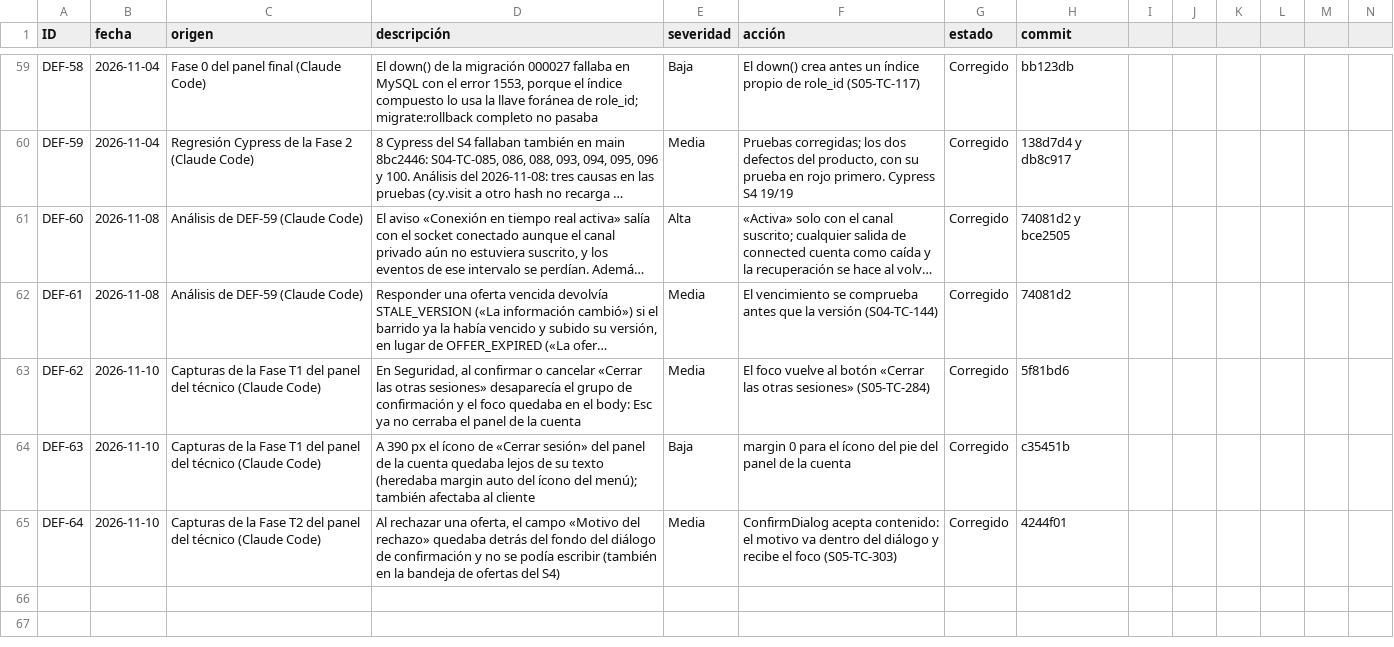
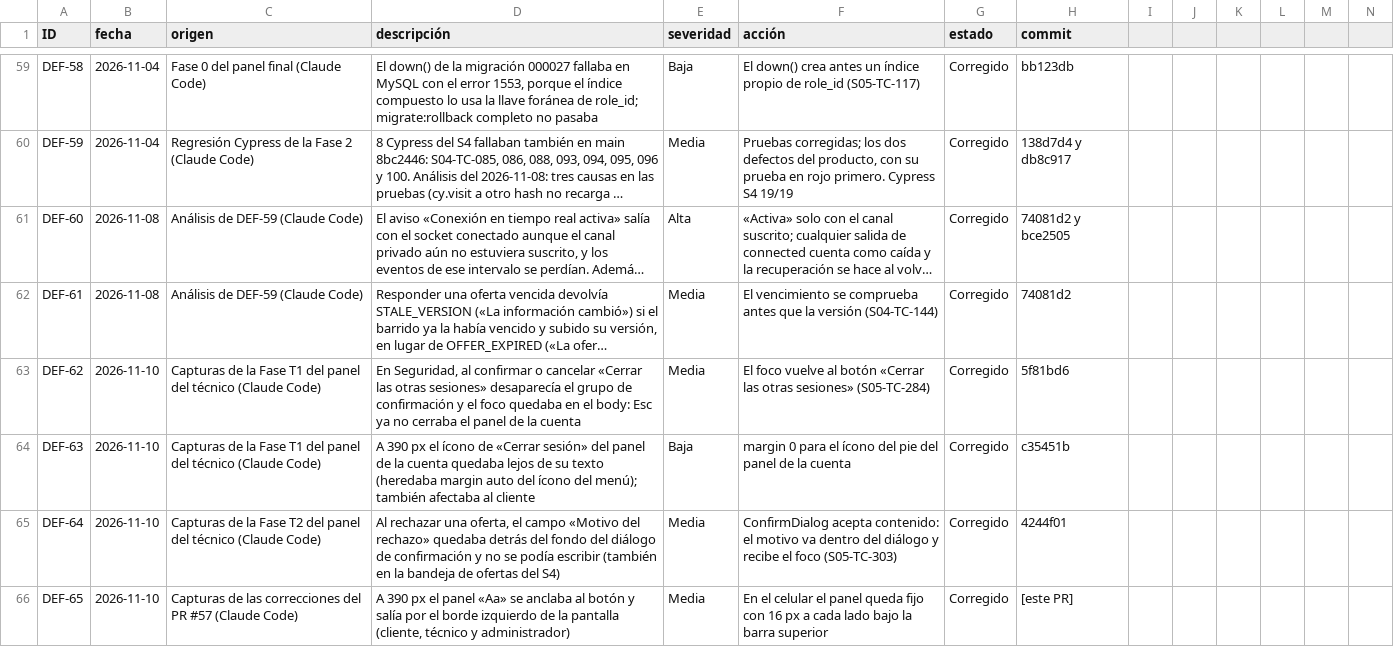
Before and after one commit to grupopruebas41/TecnicoYA-Huancayo, a CSV file: docs/documentacion/calidad/REGISTRO-DEFECTOS.csv, drawn as a sheet; only a part is shown, gaps mark what is left out; long unchanged cells end in …; rows hold the shown columns only; the diff names each change by its address in the sheet, - before the commit and + after, or states it on an @@ line.

```diff
--- a/docs/documentacion/calidad/REGISTRO-DEFECTOS.csv
+++ b/docs/documentacion/calidad/REGISTRO-DEFECTOS.csv
+row 66: DEF-65 | 2026-11-10 | Capturas de las correcciones del PR #57 (Claude Code) | A 390 px el panel «Aa» se anclaba al botón y salía por el borde izquierdo de la pantalla (cliente, técnico y administrador) | Media | En el celular el panel queda fijo con 16 px a cada lado bajo la barra superior | Corregido | [este PR]
```
Also changed, not shown: 1 other file.
